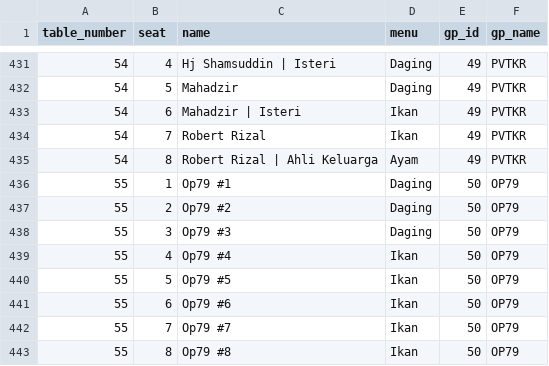
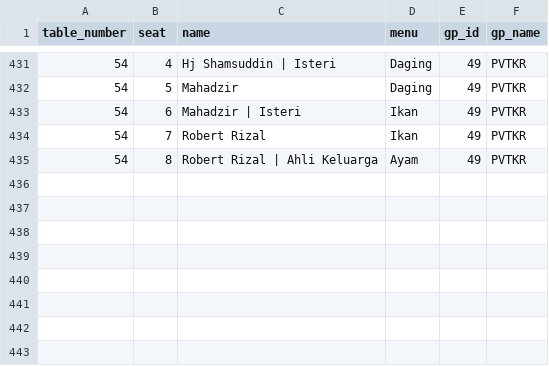
Before and after one commit to hamdanyc/mmmr, a CSV file: guest_seat.csv, drawn as a sheet; only a part is shown, gaps mark what is left out; the diff names each change by its address in the sheet, - before the commit and + after, or states it on an @@ line.

```diff
--- a/guest_seat.csv
+++ b/guest_seat.csv
-row 436: 55 | 1 | Op79 #1 | Daging | 50 | OP79
-row 437: 55 | 2 | Op79 #2 | Daging | 50 | OP79
-row 438: 55 | 3 | Op79 #3 | Daging | 50 | OP79
-row 439: 55 | 4 | Op79 #4 | Ikan | 50 | OP79
-row 440: 55 | 5 | Op79 #5 | Ikan | 50 | OP79
-row 441: 55 | 6 | Op79 #6 | Ikan | 50 | OP79
-row 442: 55 | 7 | Op79 #7 | Ikan | 50 | OP79
-row 443: 55 | 8 | Op79 #8 | Ikan | 50 | OP79
```
Also changed, not shown: tempahan.csv.
